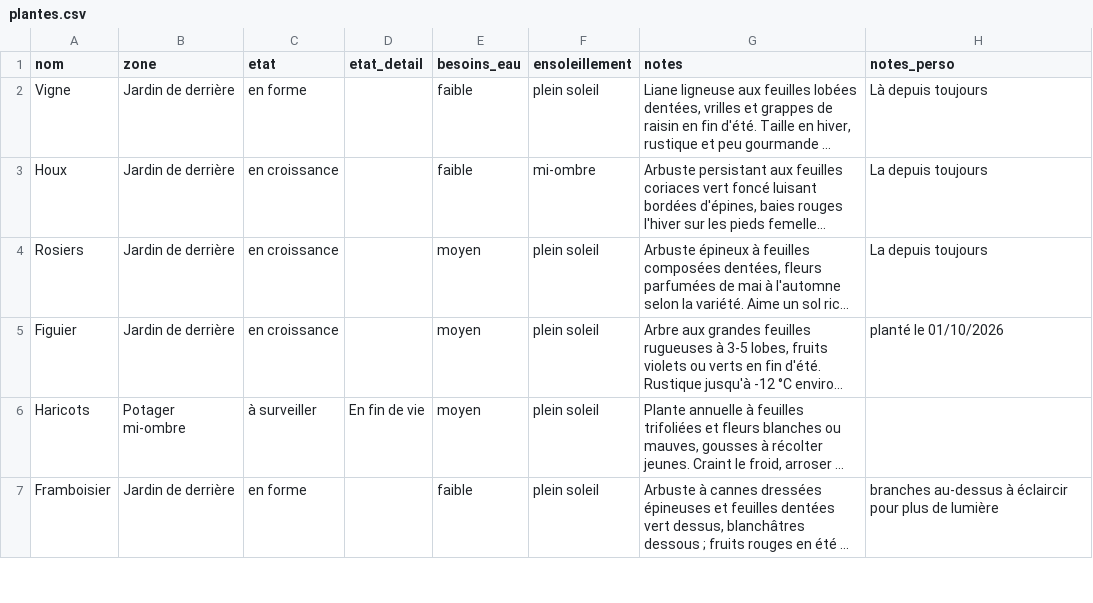
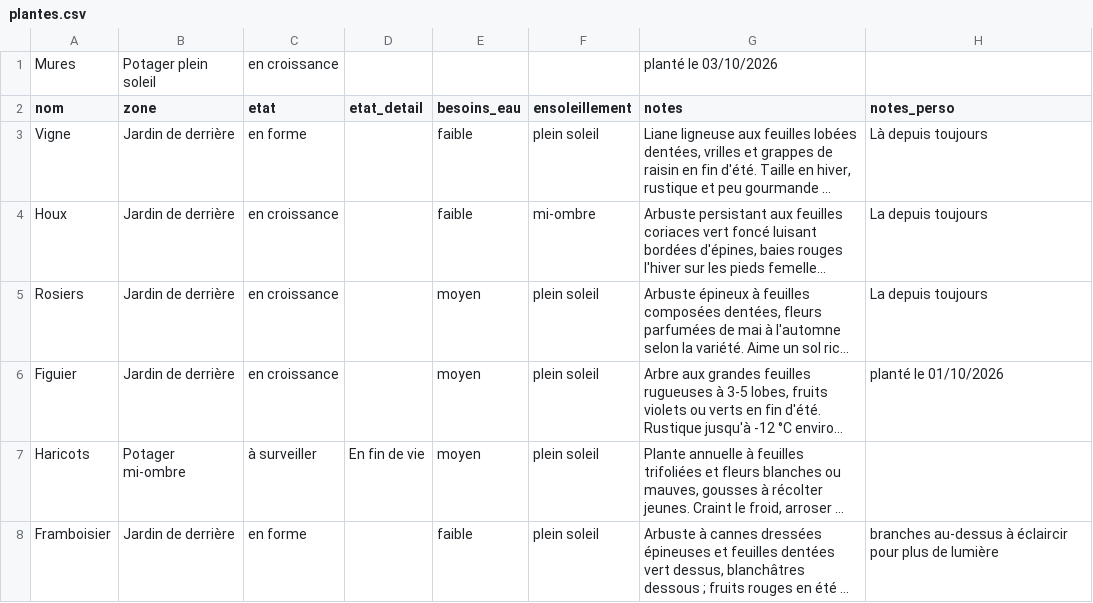
Before and after one commit to leblanctiphaine-px/Jardin, a CSV file: plantes.csv, drawn as a sheet; only a part is shown; long unchanged cells end in …; the diff names each change by its address in the sheet, - before the commit and + after, or states it on an @@ line.

Commit message:
Plantes : ajouter Mures

```diff
--- a/plantes.csv
+++ b/plantes.csv
+row 1: Mures | Potager plein soleil | en croissance |  |  |  | planté le 03/10/2026
```
